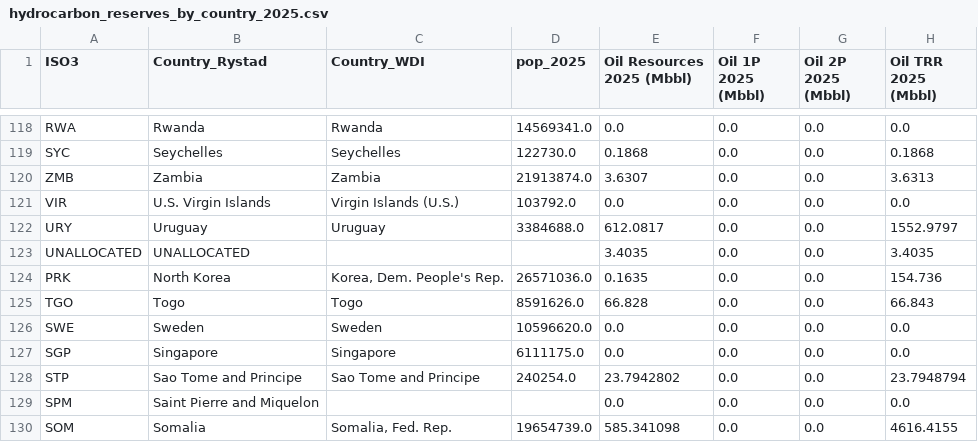
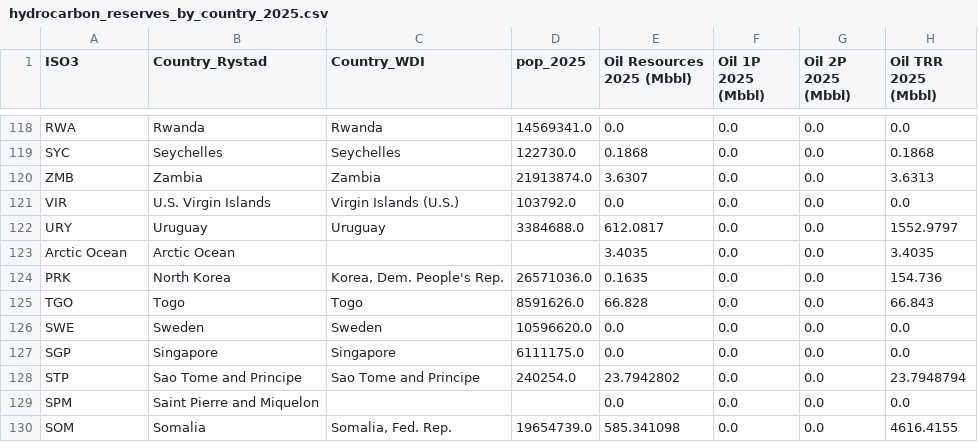
Before and after one commit to bixiou/oil_market, a CSV file: Data/hydrocarbon_reserves_by_country_2025.csv, drawn as a sheet; only a part is shown, gaps mark what is left out; the diff names each change by its address in the sheet, - before the commit and + after, or states it on an @@ line.

Commit message:
Replace 'UNALLOCATED' with 'Arctic Ocean'

```diff
--- a/Data/hydrocarbon_reserves_by_country_2025.csv
+++ b/Data/hydrocarbon_reserves_by_country_2025.csv
-A123 (ISO3): UNALLOCATED
+A123 (ISO3): Arctic Ocean
-B123 (Country_Rystad): UNALLOCATED
+B123 (Country_Rystad): Arctic Ocean
```
